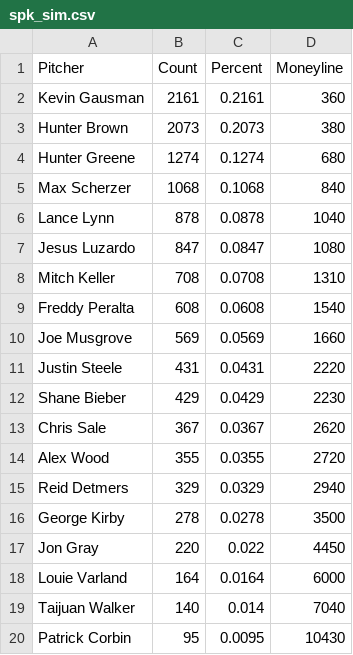
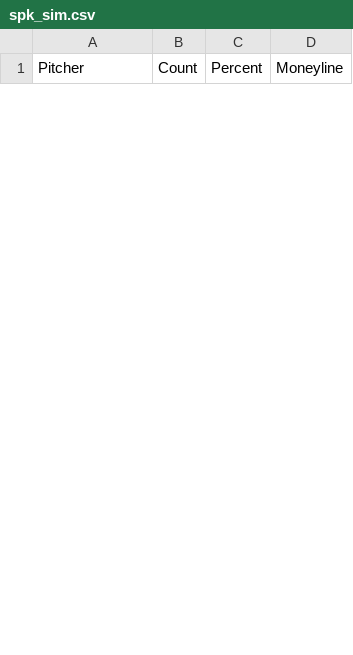
Before and after one commit to amaizehayes/sp-k-prediction-app, a CSV file: spk_sim.csv, drawn as a sheet; only a part is shown; the diff covers the shown part only.

```diff
--- a/spk_sim.csv
+++ b/spk_sim.csv
@@ -1,20 +1 @@
 Pitcher,Count,Percent,Moneyline
-Kevin Gausman,2161,0.2161,360
-Hunter Brown,2073,0.2073,380
-Hunter Greene,1274,0.1274,680
-Max Scherzer,1068,0.1068,840
-Lance Lynn,878,0.0878,1040
-Jesus Luzardo,847,0.0847,1080
-Mitch Keller,708,0.0708,1310
-Freddy Peralta,608,0.0608,1540
-Joe Musgrove,569,0.0569,1660
-Justin Steele,431,0.0431,2220
-Shane Bieber,429,0.0429,2230
-Chris Sale,367,0.0367,2620
-Alex Wood,355,0.0355,2720
-Reid Detmers,329,0.0329,2940
-George Kirby,278,0.0278,3500
-Jon Gray,220,0.022,4450
-Louie Varland,164,0.0164,6000
-Taijuan Walker,140,0.014,7040
-Patrick Corbin,95,0.0095,10430
```
Also changed, not shown: 24 added rows and 6 removed rows elsewhere in this file, spk_over_today.csv, spk_under_today.csv, 1 other file.
